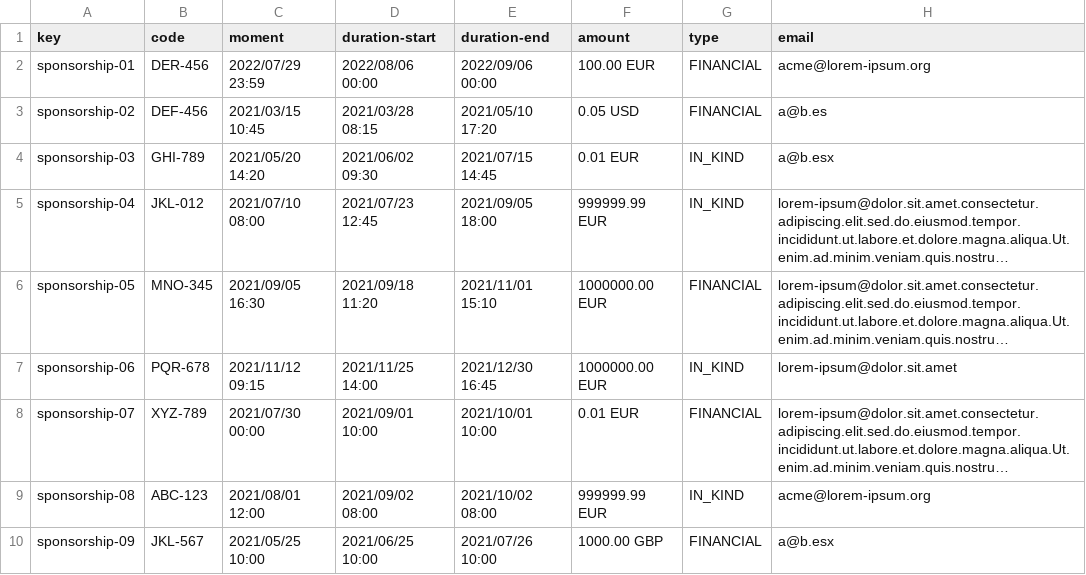
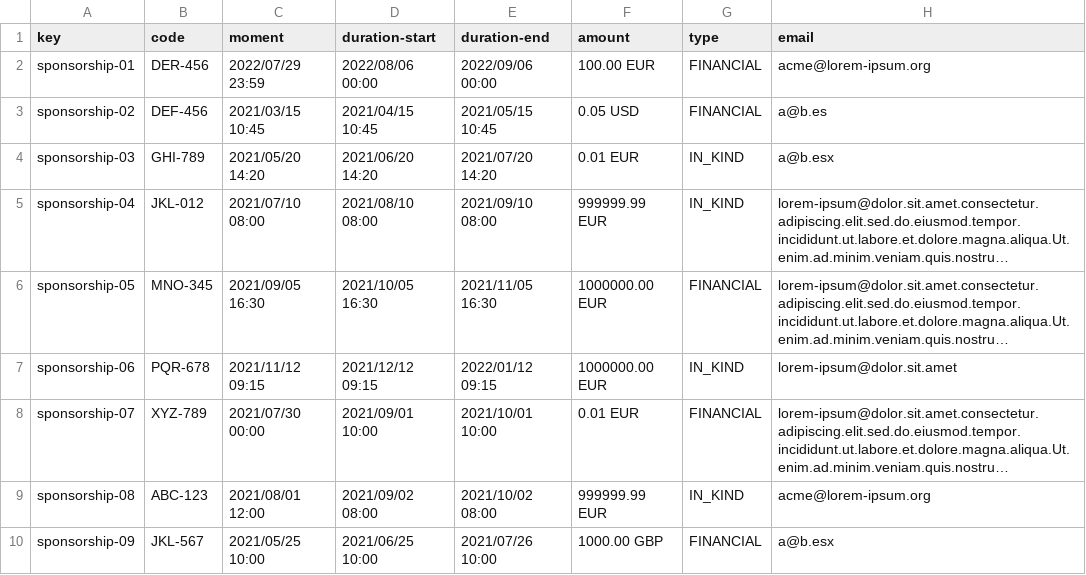
Before and after one commit to alvaro-us/Acme-One-C1.031, a CSV file: src/main/webapp/WEB-INF/resources/sample-data/sponsorship.csv, drawn as a sheet; only a part is shown; long unchanged cells end in …; the diff names each change by its address in the sheet, - before the commit and + after, or states it on an @@ line.

```diff
--- a/src/main/webapp/WEB-INF/resources/sample-data/sponsorship.csv
+++ b/src/main/webapp/WEB-INF/resources/sample-data/sponsorship.csv
-D3 (duration-start): 2021/03/28 08:15
+D3 (duration-start): 2021/04/15 10:45
-E3 (duration-end): 2021/05/10 17:20
+E3 (duration-end): 2021/05/15 10:45
-D4 (duration-start): 2021/06/02 09:30
+D4 (duration-start): 2021/06/20 14:20
-E4 (duration-end): 2021/07/15 14:45
+E4 (duration-end): 2021/07/20 14:20
-D5 (duration-start): 2021/07/23 12:45
+D5 (duration-start): 2021/08/10 08:00
-E5 (duration-end): 2021/09/05 18:00
+E5 (duration-end): 2021/09/10 08:00
-D6 (duration-start): 2021/09/18 11:20
+D6 (duration-start): 2021/10/05 16:30
-E6 (duration-end): 2021/11/01 15:10
+E6 (duration-end): 2021/11/05 16:30
-D7 (duration-start): 2021/11/25 14:00
+D7 (duration-start): 2021/12/12 09:15
-E7 (duration-end): 2021/12/30 16:45
+E7 (duration-end): 2022/01/12 09:15
```
Also changed, not shown: 44 other files.
